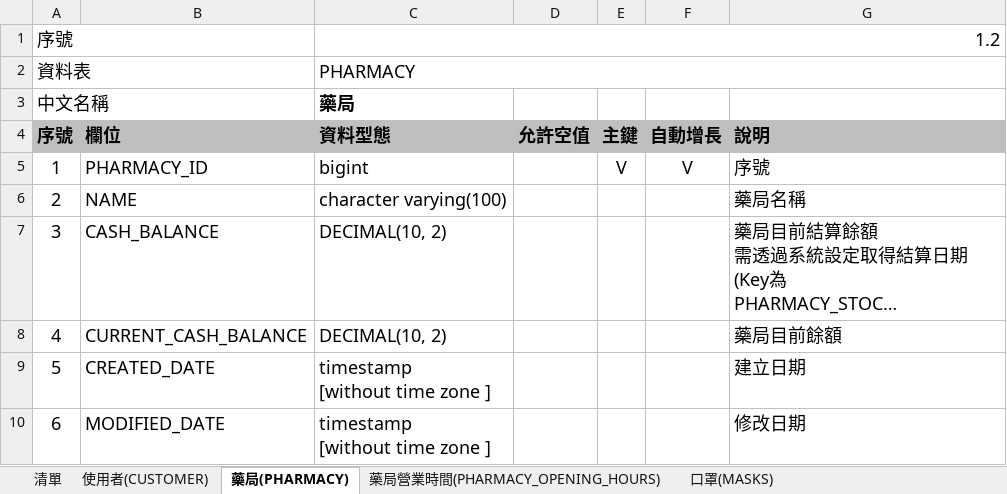
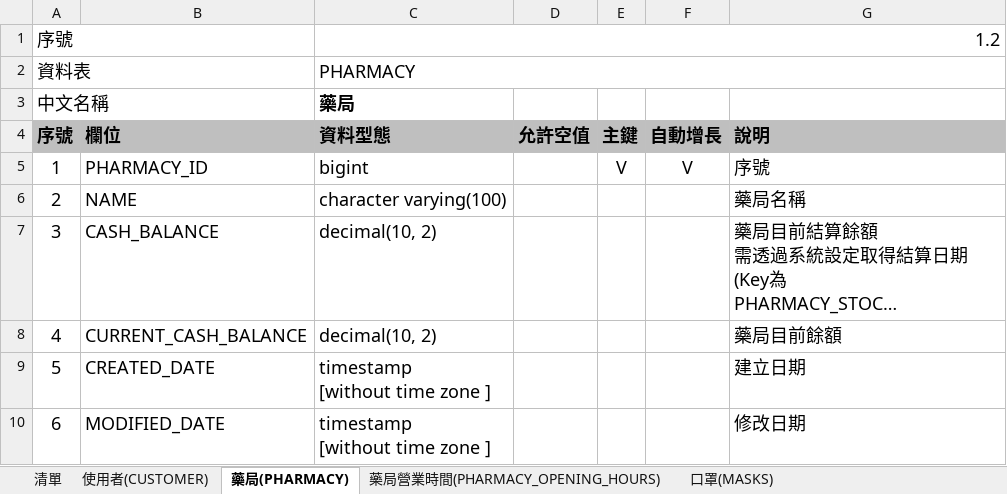
Before and after one commit to RyanYu0226/Pharmacy_Test_Project, an Excel workbook: DB_SCHEMA_20251105.xlsx, sheet 藥局(PHARMACY), drawn as a sheet; long unchanged cells end in …; values as stored, in another font and other column widths than the file's, no borders; the diff names each change by its address in the sheet, - before the commit and + after, or states it on an @@ line.

```diff
--- a/DB_SCHEMA_20251105.xlsx (sheet 藥局(PHARMACY))
+++ b/DB_SCHEMA_20251105.xlsx (sheet 藥局(PHARMACY))
-C7:C8 (資料型態): DECIMAL(10, 2)
+C7:C8 (資料型態): decimal(10, 2)
```
Also changed, not shown: sheet 使用者(CUSTOMER), sheet 藥局_口罩_庫存紀錄(PHARMACY_MASK_STOCK_, sheet 藥局_口罩(PHARMACY_MASKS), sheet 客戶購買紀錄(PURCHASE_HISTORIES).
